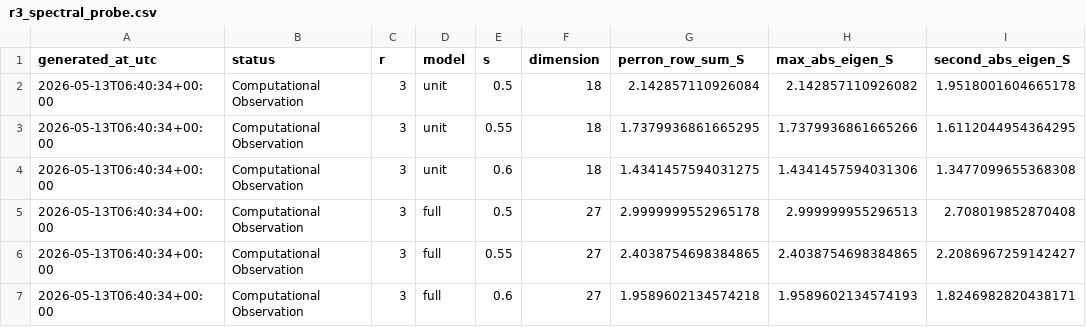
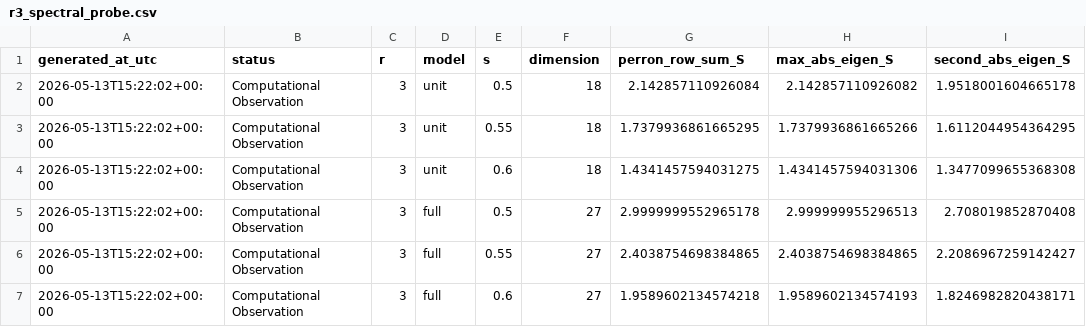
Before and after one commit to femboy2112/lean-scratch2, a CSV file: reports/r3_spectral_probe.csv, drawn as a sheet; only a part is shown; the diff names each change by its address in the sheet, - before the commit and + after, or states it on an @@ line.

```diff
--- a/reports/r3_spectral_probe.csv
+++ b/reports/r3_spectral_probe.csv
-A2:A7 (generated_at_utc): 2026-05-13T06:40:34+00:00
+A2:A7 (generated_at_utc): 2026-05-13T15:22:02+00:00
```
Also changed, not shown: 53 other files.
